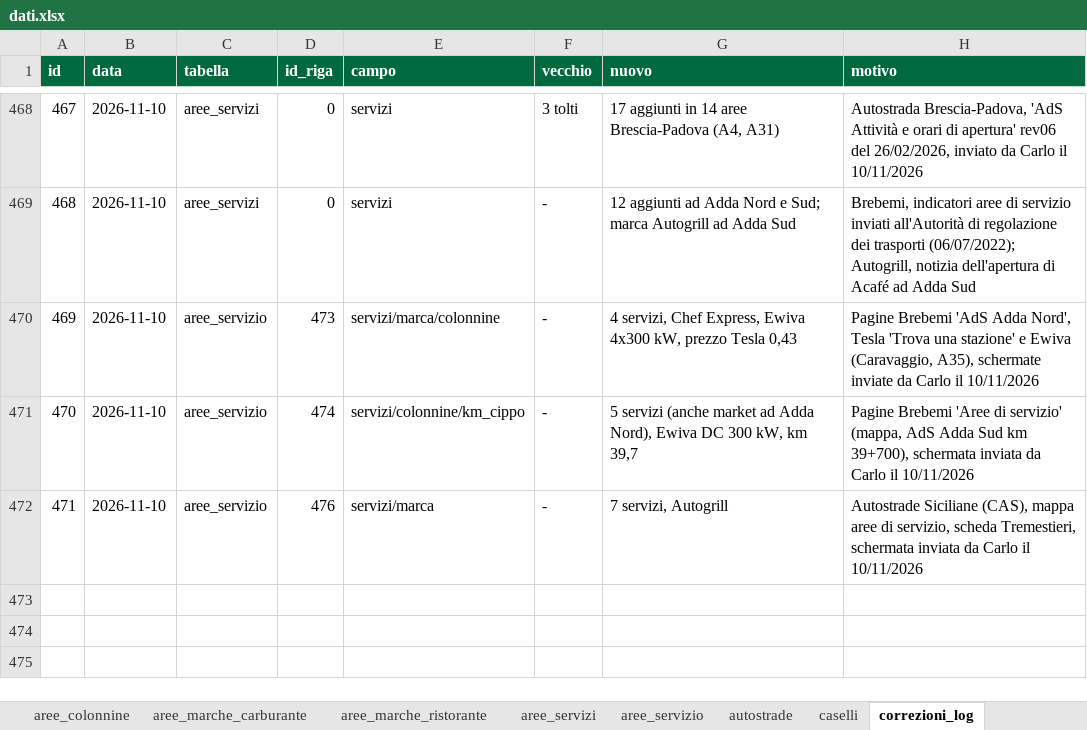
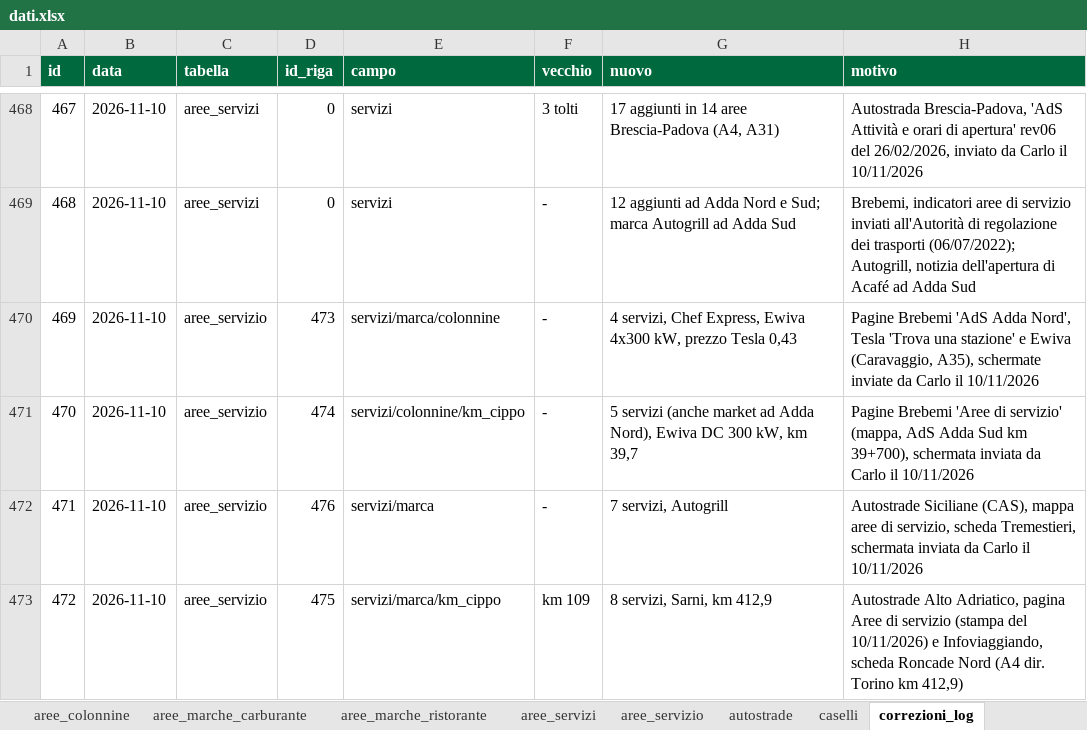
Before and after one commit to csantacroce/iviaggi-dati, an Excel workbook: source/dati.xlsx, sheet correzioni_log, drawn as a sheet; only a part is shown, gaps mark what is left out; values as stored, in another font and other column widths than the file's, no borders; the diff names each change by its address in the sheet, - before the commit and + after, or states it on an @@ line.

```diff
--- a/source/dati.xlsx (sheet correzioni_log)
+++ b/source/dati.xlsx (sheet correzioni_log)
+row 473: 472 | 2026-11-10 | aree_servizio | 475 | servizi/marca/km_cippo | km 109 | 8 servizi, Sarni, km 412,9 | Autostrade Alto Adriatico, pagina Aree di servizio (stampa del 10/11/2026) e Infoviaggiando, scheda Roncade Nord (A4 dir. Torino km 412,9)
```
Also changed, not shown: sheet aree_servizi, sheet aree_marche_ristorante, sheet aree_servizio, 4 other files.
